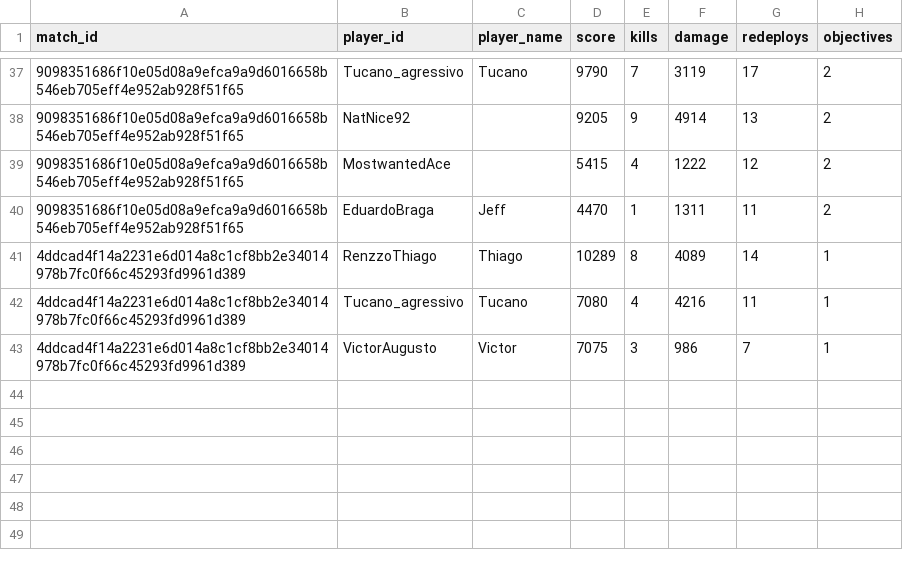
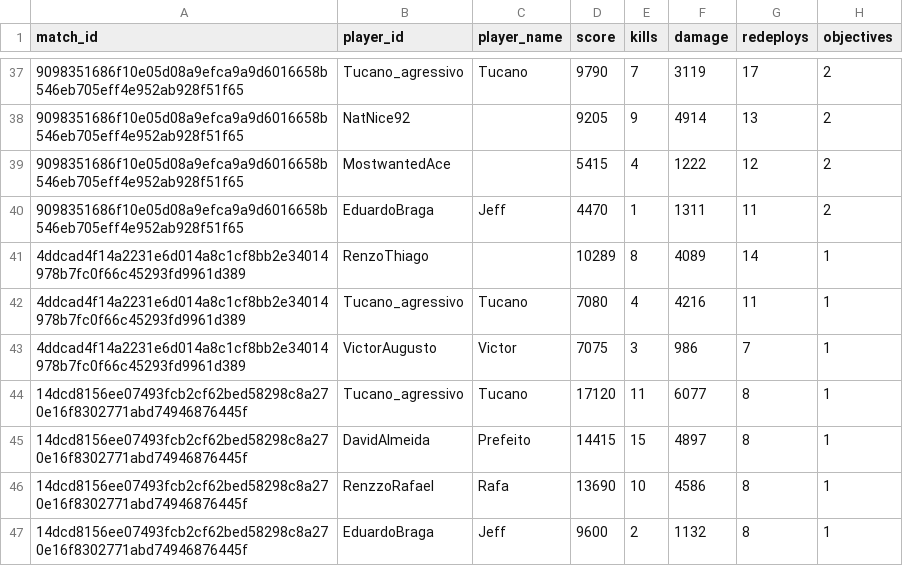
Before and after one commit to GrupoDaMudanca/cod-results, a CSV file: latest.csv, drawn as a sheet; only a part is shown, gaps mark what is left out; the diff names each change by its address in the sheet, - before the commit and + after, or states it on an @@ line.

Commit message:
Update latest.csv

```diff
--- a/latest.csv
+++ b/latest.csv
-B41 (player_id): RenzzoThiago
+B41 (player_id): RenzoThiago
-C41 (player_name): Thiago
+C41 (player_name): (empty)
+row 44: 14dcd8156ee07493fcb2cf62bed58298c8a270e16f8302771abd74946876445f | Tucano_agressivo | Tucano | 17120 | 11 | 6077 | 8 | 1
+row 45: 14dcd8156ee07493fcb2cf62bed58298c8a270e16f8302771abd74946876445f | DavidAlmeida | Prefeito | 14415 | 15 | 4897 | 8 | 1
+row 46: 14dcd8156ee07493fcb2cf62bed58298c8a270e16f8302771abd74946876445f | RenzzoRafael | Rafa | 13690 | 10 | 4586 | 8 | 1
+row 47: 14dcd8156ee07493fcb2cf62bed58298c8a270e16f8302771abd74946876445f | EduardoBraga | Jeff | 9600 | 2 | 1132 | 8 | 1
```
